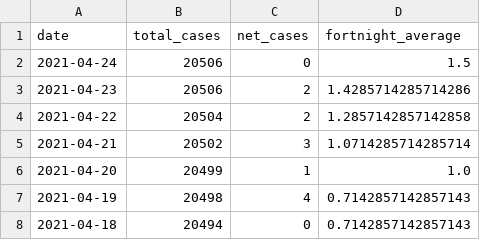
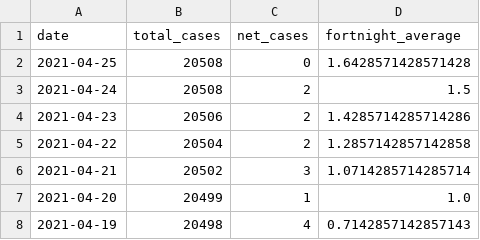
Before and after one commit to sjsteer/COVID-19-VICTORIA, a CSV file: exported_covid_data.csv, drawn as a sheet; only a part is shown; the shorter side is filled out with more unchanged rows.

```diff
--- a/exported_covid_data.csv
+++ b/exported_covid_data.csv
@@ -1,3 +1,4 @@
 date,total_cases,net_cases,fortnight_average
-2021-04-24,20506,0,1.5
+2021-04-25,20508,0,1.6428571428571428
+2021-04-24,20508,2,1.5
 2021-04-23,20506,2,1.4285714285714286
```
Also changed, not shown: 1 other file.
